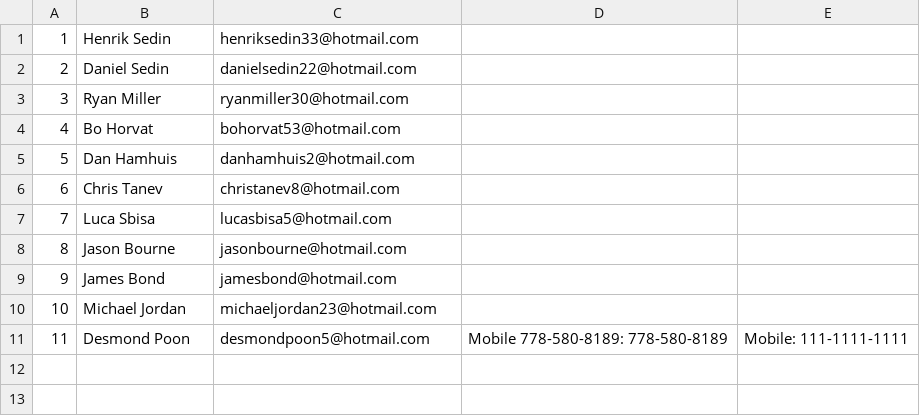
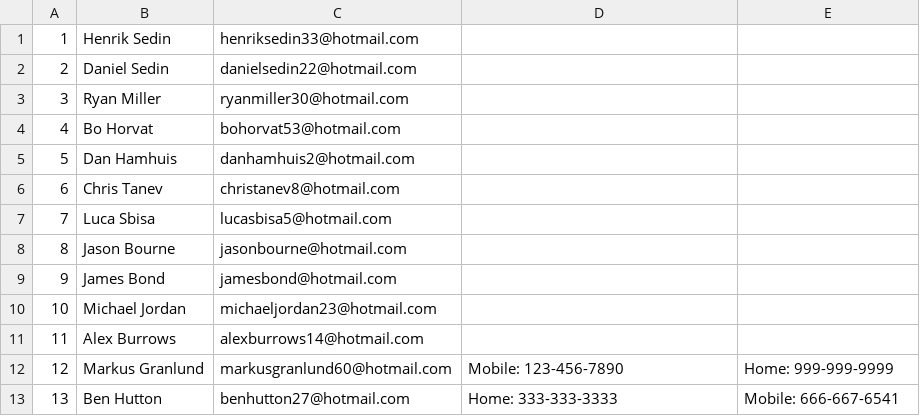
Before and after one commit to wedgey/ContactListApp, a CSV file: contacts.csv, drawn as a sheet.

```diff
--- a/contacts.csv
+++ b/contacts.csv
@@ -10,2 +10,4 @@
 10,Michael Jordan,michaeljordan23@hotmail.com
-11,Desmond Poon,desmondpoon5@hotmail.com,Mobile 778-580-8189: 778-580-8189,Mobile: 111-1111-1111
+11,Alex Burrows,alexburrows14@hotmail.com
+12,Markus Granlund,markusgranlund60@hotmail.com,Mobile: 123-456-7890,Home: 999-999-9999
+13,Ben Hutton,benhutton27@hotmail.com,Home: 333-333-3333,Mobile: 666-667-6541
```
Also changed, not shown: 2 other files.
